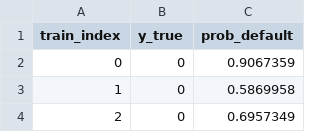
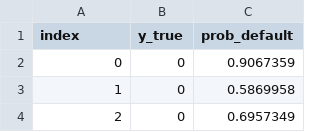
Before and after one commit to vynhyk24414h-lang/Cham-diem-tin-dung-co-giai-thich, a CSV file: reports/pred_xgb_train.csv, drawn as a sheet; only a part is shown.

```diff
--- a/reports/pred_xgb_train.csv
+++ b/reports/pred_xgb_train.csv
@@ -1,2 +1,2 @@
-train_index,y_true,prob_default
+index,y_true,prob_default
 0,0,0.9067359
```
Also changed, not shown: reports/feature_importance_rf.csv, reports/metrics/model_comparison.csv, 28 other files.
